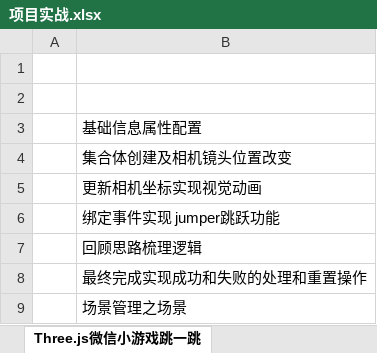
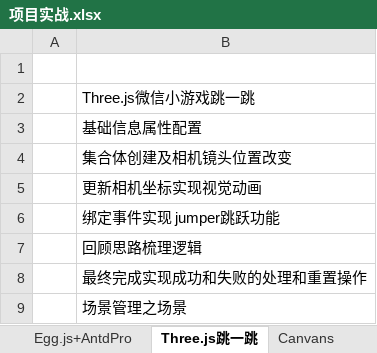
Before and after one commit to lulongwen/PMP, an Excel workbook: 全栈进阶/项目实战.xlsx, sheet Three.js跳一跳, drawn as a sheet; values as stored, in another font and other column widths than the file's, no borders; the diff names each change by its address in the sheet, - before the commit and + after, or states it on an @@ line.

```diff
--- a/全栈进阶/项目实战.xlsx (sheet Three.js跳一跳)
+++ b/全栈进阶/项目实战.xlsx (sheet Three.js跳一跳)
-sheet tab: Three.js微信小游戏跳一跳
+sheet tab: Three.js跳一跳
-B2: (empty)
+B2: Three.js微信小游戏跳一跳
```
Also changed, not shown: sheet Cheerio爬虫新闻, sheet Canvans, sheet webSocket开发聊天室, sheet Egg.js+AntdPro, other sheet tabs, 全栈进阶/Node.xlsx, 全栈进阶/前端进阶.xlsx, 2 other files.
